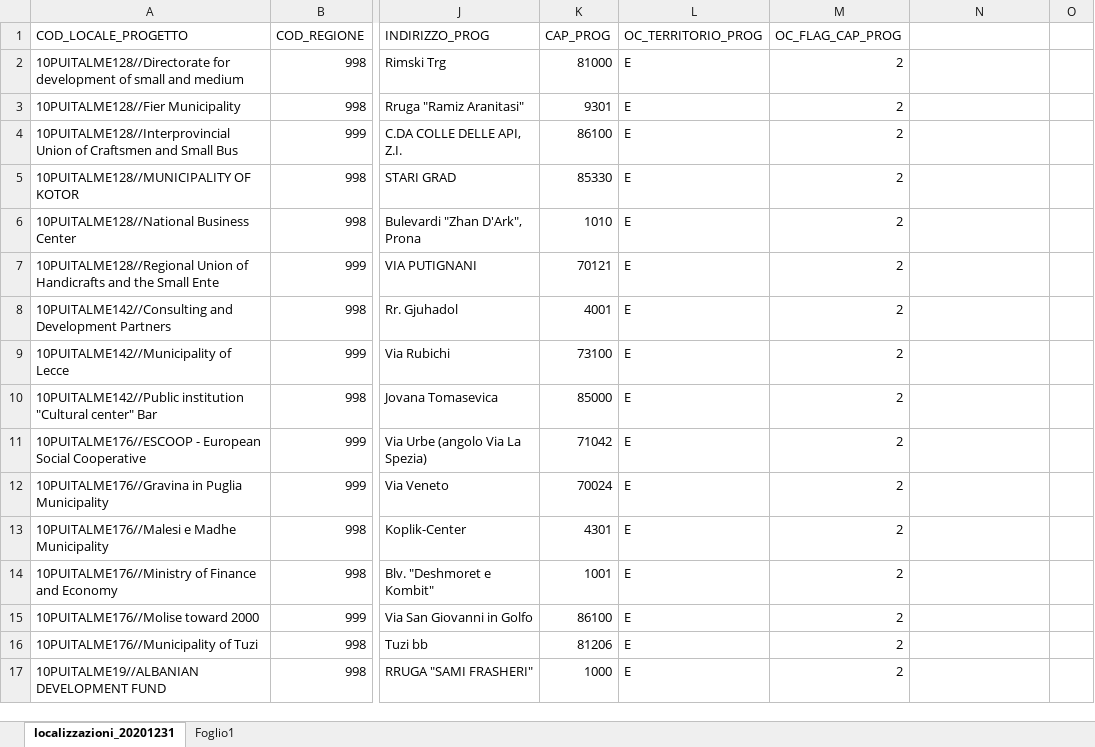
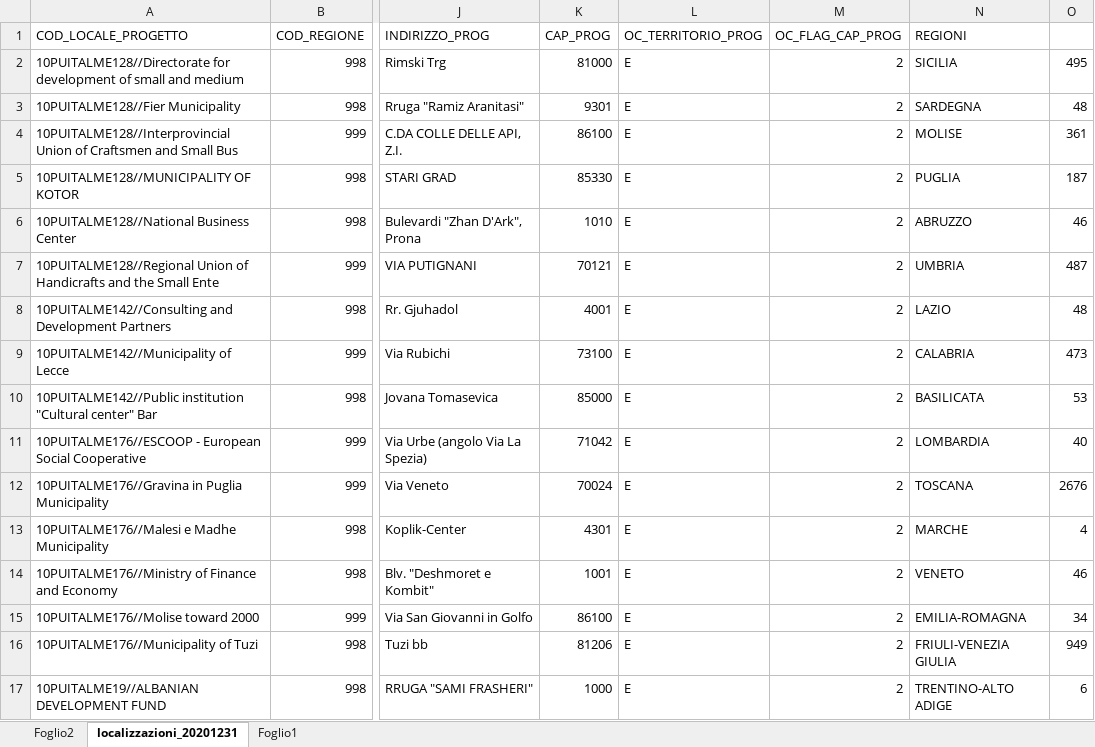
Before and after one commit to AdolfoCA/OI-Project, an Excel workbook: localizzazioni_modificato.xlsx, sheet localizzazioni_20201231, drawn as a sheet; only a part is shown, gaps mark what is left out; values as stored, in another font and other column widths than the file's, no borders; charts and pictures not drawn; the diff covers the shown part only; the diff names each change by its address in the sheet, - before the commit and + after, or states it on an @@ line.

```diff
--- a/localizzazioni_modificato.xlsx (sheet localizzazioni_20201231)
+++ b/localizzazioni_modificato.xlsx (sheet localizzazioni_20201231)
+sheet tab: Foglio2
-N1: (empty)
+N1: REGIONI
-N2 (REGIONI): (empty)
+N2 (REGIONI): SICILIA
-O2: (empty)
+O2: 495
-N3 (REGIONI): (empty)
+N3 (REGIONI): SARDEGNA
-O3: (empty)
+O3: 48
-N4 (REGIONI): (empty)
+N4 (REGIONI): MOLISE
-O4: (empty)
+O4: 361
-N5 (REGIONI): (empty)
+N5 (REGIONI): PUGLIA
-O5: (empty)
+O5: 187
-N6 (REGIONI): (empty)
+N6 (REGIONI): ABRUZZO
-O6: (empty)
+O6: 46
-N7 (REGIONI): (empty)
+N7 (REGIONI): UMBRIA
-O7: (empty)
+O7: 487
-N8 (REGIONI): (empty)
+N8 (REGIONI): LAZIO
-O8: (empty)
+O8: 48
-N9 (REGIONI): (empty)
+N9 (REGIONI): CALABRIA
-O9: (empty)
+O9: 473
-N10 (REGIONI): (empty)
+N10 (REGIONI): BASILICATA
-O10: (empty)
+O10: 53
-N11 (REGIONI): (empty)
+N11 (REGIONI): LOMBARDIA
-O11: (empty)
+O11: 40
-N12 (REGIONI): (empty)
+N12 (REGIONI): TOSCANA
-O12: (empty)
+O12: 2676
-N13 (REGIONI): (empty)
+N13 (REGIONI): MARCHE
-O13: (empty)
+O13: 4
-N14 (REGIONI): (empty)
+N14 (REGIONI): VENETO
-O14: (empty)
+O14: 46
-N15 (REGIONI): (empty)
+N15 (REGIONI): EMILIA-ROMAGNA
-O15: (empty)
+O15: 34
-N16 (REGIONI): (empty)
+N16 (REGIONI): FRIULI-VENEZIA GIULIA
-O16: (empty)
+O16: 949
-N17 (REGIONI): (empty)
+N17 (REGIONI): TRENTINO-ALTO ADIGE
-O17: (empty)
+O17: 6
```
Also changed, not shown: 157 moved rows and 15 edited cells elsewhere in this sheet, charts or pictures, 2 other files.
